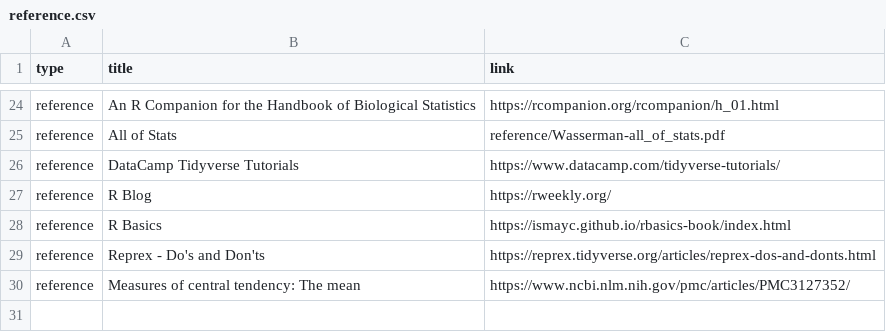
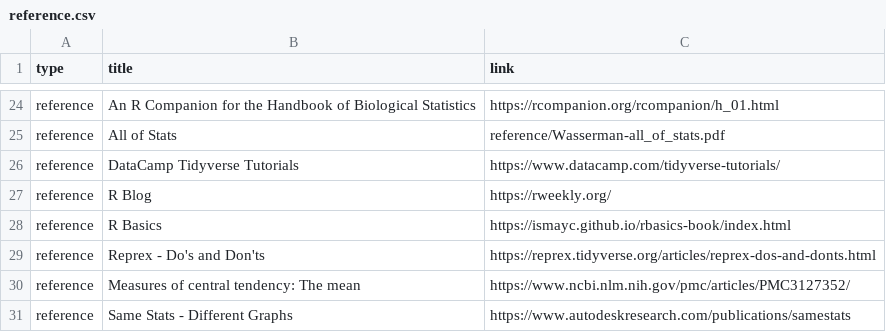
Before and after one commit to rebeccal/ohsu-math630, a CSV file: reference.csv, drawn as a sheet; only a part is shown, gaps mark what is left out; the diff names each change by its address in the sheet, - before the commit and + after, or states it on an @@ line.

```diff
--- a/reference.csv
+++ b/reference.csv
+row 31: reference | Same Stats - Different Graphs | https://www.autodeskresearch.com/publications/samestats
```
Also changed, not shown: 9 other files.
